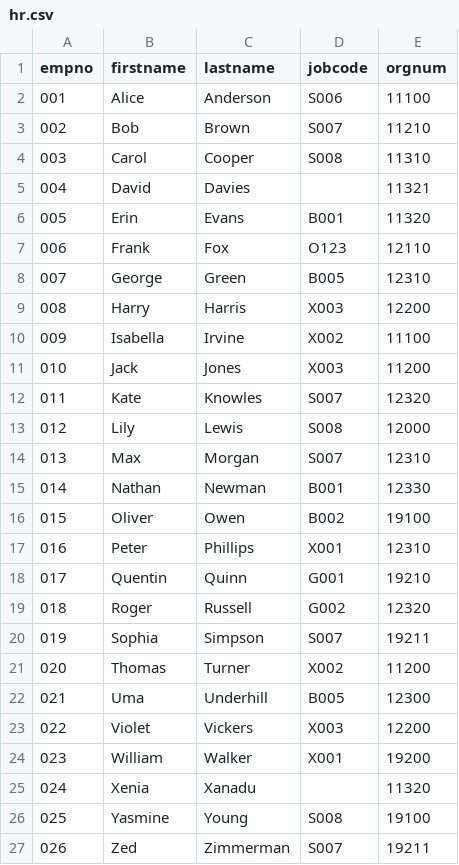
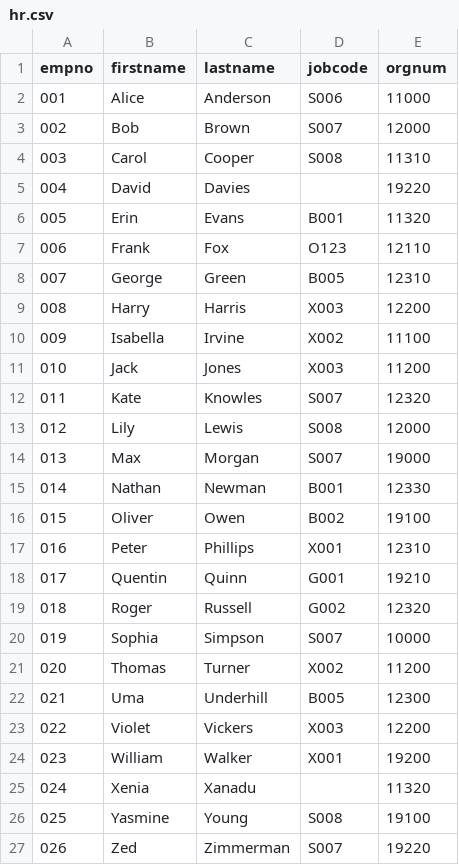
Before and after one commit to Evolveum/midpoint-book, a CSV file: samples/9/hr.csv, drawn as a sheet.

```diff
--- a/samples/9/hr.csv
+++ b/samples/9/hr.csv
@@ -1,6 +1,6 @@
 "empno","firstname","lastname","jobcode","orgnum"
-"001","Alice","Anderson","S006","11100"
-"002","Bob","Brown","S007","11210"
+"001","Alice","Anderson","S006","11000"
+"002","Bob","Brown","S007","12000"
 "003","Carol","Cooper","S008","11310"
-"004","David","Davies","","11321"
+"004","David","Davies","","19220"
 "005","Erin","Evans","B001","11320"
@@ -13,3 +13,3 @@
 "012","Lily","Lewis","S008","12000"
-"013","Max","Morgan","S007","12310"
+"013","Max","Morgan","S007","19000"
 "014","Nathan","Newman","B001","12330"
@@ -19,3 +19,3 @@
 "018","Roger","Russell","G002","12320"
-"019","Sophia","Simpson","S007","19211"
+"019","Sophia","Simpson","S007","10000"
 "020","Thomas","Turner","X002","11200"
@@ -26,2 +26,2 @@
 "025","Yasmine","Young","S008","19100"
-"026","Zed","Zimmerman","S007","19211"
+"026","Zed","Zimmerman","S007","19220"
```
Also changed, not shown: samples/9/org.csv, 1 other file.
